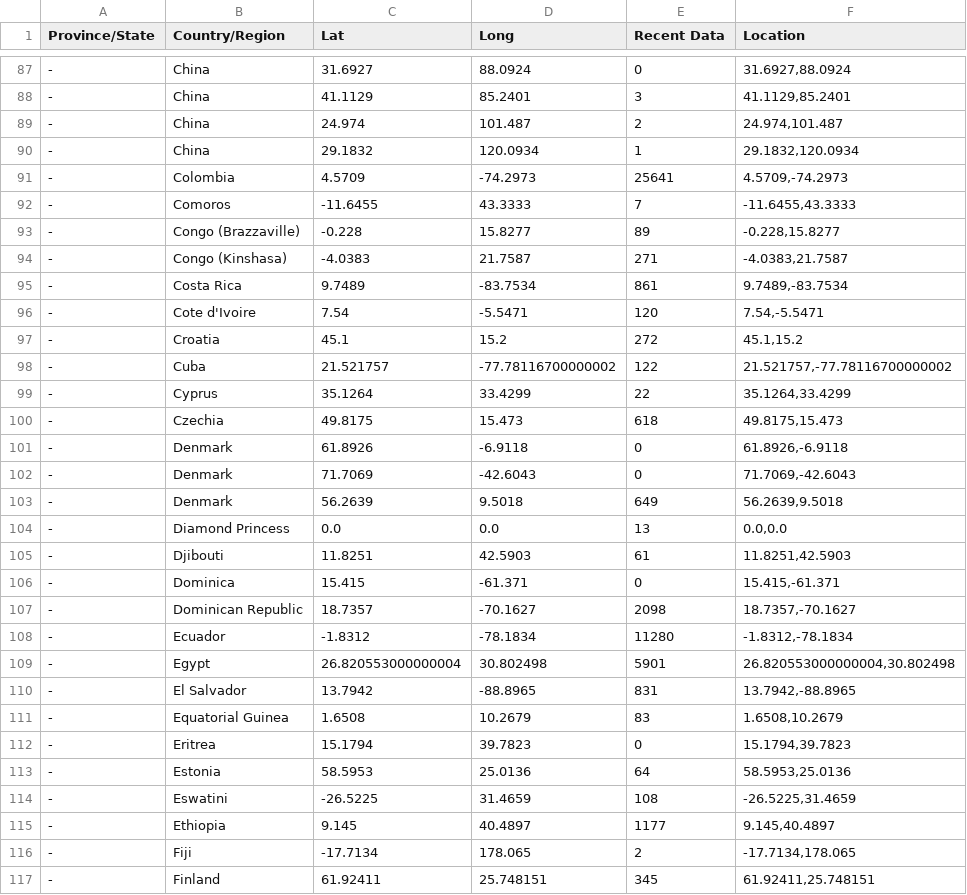
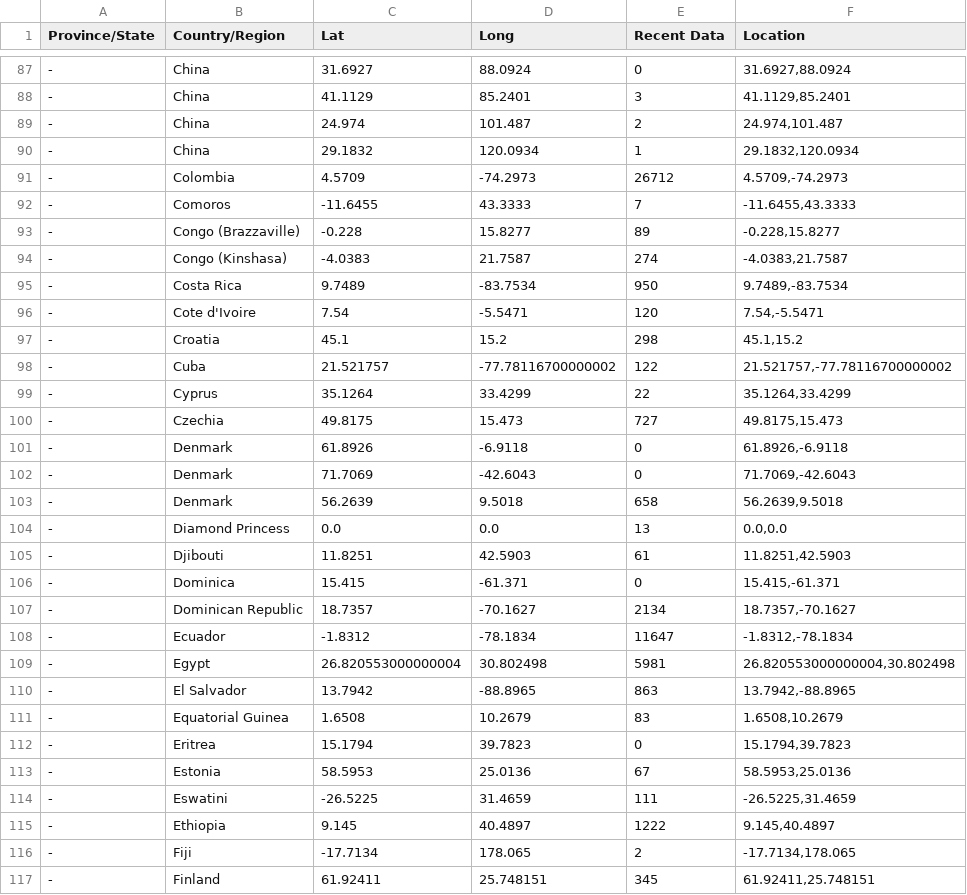
Before and after one commit to jesuino/dashbuilder-data, a CSV file: covid19/covid19_deaths.csv, drawn as a sheet; only a part is shown, gaps mark what is left out; the diff covers the shown part only.

```diff
--- a/covid19/covid19_deaths.csv
+++ b/covid19/covid19_deaths.csv
@@ -90,15 +90,15 @@
 "-","China","29.1832","120.0934","1","29.1832,120.0934"
-"-","Colombia","4.5709","-74.2973","25641","4.5709,-74.2973"
+"-","Colombia","4.5709","-74.2973","26712","4.5709,-74.2973"
 "-","Comoros","-11.6455","43.3333","7","-11.6455,43.3333"
 "-","Congo (Brazzaville)","-0.228","15.8277","89","-0.228,15.8277"
-"-","Congo (Kinshasa)","-4.0383","21.7587","271","-4.0383,21.7587"
-"-","Costa Rica","9.7489","-83.7534","861","9.7489,-83.7534"
+"-","Congo (Kinshasa)","-4.0383","21.7587","274","-4.0383,21.7587"
+"-","Costa Rica","9.7489","-83.7534","950","9.7489,-83.7534"
 "-","Cote d'Ivoire","7.54","-5.5471","120","7.54,-5.5471"
-"-","Croatia","45.1","15.2","272","45.1,15.2"
+"-","Croatia","45.1","15.2","298","45.1,15.2"
 "-","Cuba","21.521757","-77.78116700000002","122","21.521757,-77.78116700000002"
 "-","Cyprus","35.1264","33.4299","22","35.1264,33.4299"
-"-","Czechia","49.8175","15.473","618","49.8175,15.473"
+"-","Czechia","49.8175","15.473","727","49.8175,15.473"
 "-","Denmark","61.8926","-6.9118","0","61.8926,-6.9118"
 "-","Denmark","71.7069","-42.6043","0","71.7069,-42.6043"
-"-","Denmark","56.2639","9.5018","649","56.2639,9.5018"
+"-","Denmark","56.2639","9.5018","658","56.2639,9.5018"
 "-","Diamond Princess","0.0","0.0","13","0.0,0.0"
@@ -106,11 +106,11 @@
 "-","Dominica","15.415","-61.371","0","15.415,-61.371"
-"-","Dominican Republic","18.7357","-70.1627","2098","18.7357,-70.1627"
-"-","Ecuador","-1.8312","-78.1834","11280","-1.8312,-78.1834"
-"-","Egypt","26.820553000000004","30.802498","5901","26.820553000000004,30.802498"
-"-","El Salvador","13.7942","-88.8965","831","13.7942,-88.8965"
+"-","Dominican Republic","18.7357","-70.1627","2134","18.7357,-70.1627"
+"-","Ecuador","-1.8312","-78.1834","11647","-1.8312,-78.1834"
+"-","Egypt","26.820553000000004","30.802498","5981","26.820553000000004,30.802498"
+"-","El Salvador","13.7942","-88.8965","863","13.7942,-88.8965"
 "-","Equatorial Guinea","1.6508","10.2679","83","1.6508,10.2679"
 "-","Eritrea","15.1794","39.7823","0","15.1794,39.7823"
-"-","Estonia","58.5953","25.0136","64","58.5953,25.0136"
-"-","Eswatini","-26.5225","31.4659","108","-26.5225,31.4659"
-"-","Ethiopia","9.145","40.4897","1177","9.145,40.4897"
+"-","Estonia","58.5953","25.0136","67","58.5953,25.0136"
+"-","Eswatini","-26.5225","31.4659","111","-26.5225,31.4659"
+"-","Ethiopia","9.145","40.4897","1222","9.145,40.4897"
 "-","Fiji","-17.7134","178.065","2","-17.7134,178.065"
```
Also changed, not shown: 128 edited cells elsewhere in this file, covid19/covid19_confirmed.csv, covid19/covid19_deaths_country_group.csv, 4 other files.
